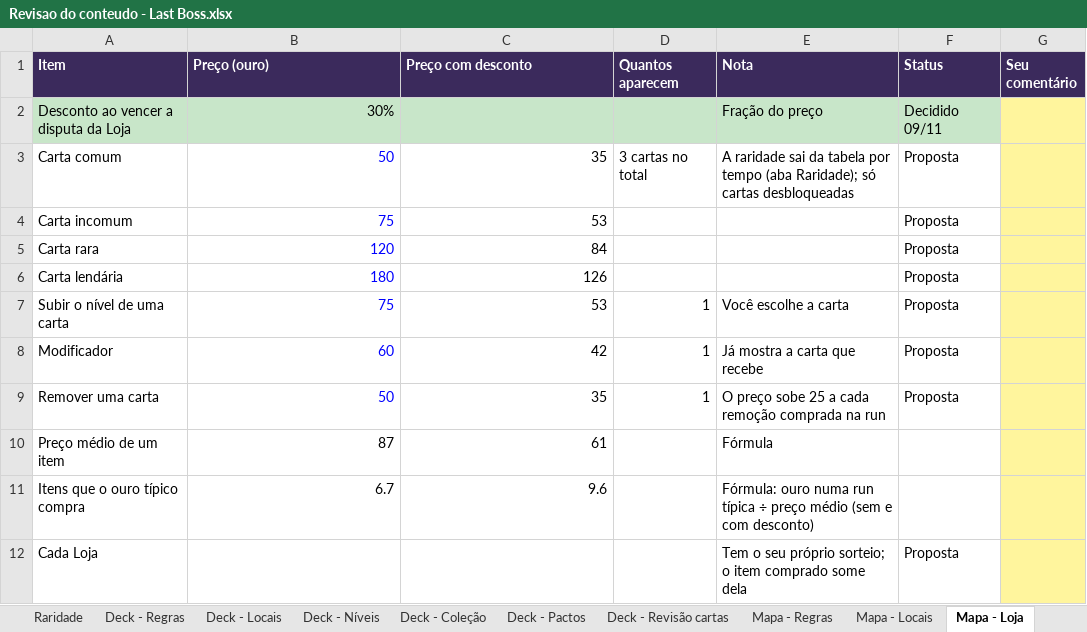
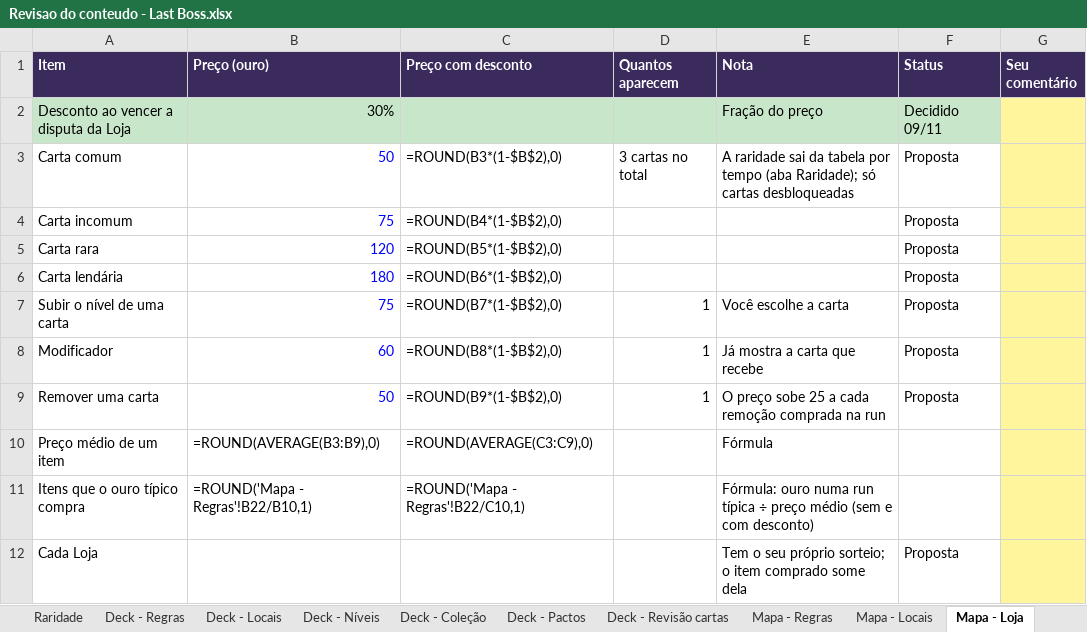
Before and after one commit to gabriellazycat/LastBoss, an Excel workbook: Revisao do conteudo - Last Boss.xlsx, sheet Mapa - Loja, drawn as a sheet; values as stored, in another font and other column widths than the file's, no borders; formulas without a stored value are shown as written; the diff names each change by its address in the sheet, - before the commit and + after, or states it on an @@ line.

```diff
--- a/Revisao do conteudo - Last Boss.xlsx (sheet Mapa - Loja)
+++ b/Revisao do conteudo - Last Boss.xlsx (sheet Mapa - Loja)
-C3 (Preço com desconto): 35
+C3 (Preço com desconto): =ROUND(B3*(1-$B$2),0)
-C4 (Preço com desconto): 53
+C4 (Preço com desconto): =ROUND(B4*(1-$B$2),0)
-C5 (Preço com desconto): 84
+C5 (Preço com desconto): =ROUND(B5*(1-$B$2),0)
-C6 (Preço com desconto): 126
+C6 (Preço com desconto): =ROUND(B6*(1-$B$2),0)
-C7 (Preço com desconto): 53
+C7 (Preço com desconto): =ROUND(B7*(1-$B$2),0)
-C8 (Preço com desconto): 42
+C8 (Preço com desconto): =ROUND(B8*(1-$B$2),0)
-C9 (Preço com desconto): 35
+C9 (Preço com desconto): =ROUND(B9*(1-$B$2),0)
-B10 (Preço (ouro)): 87
+B10 (Preço (ouro)): =ROUND(AVERAGE(B3:B9),0)
-C10 (Preço com desconto): 61
+C10 (Preço com desconto): =ROUND(AVERAGE(C3:C9),0)
-B11 (Preço (ouro)): 6.7
+B11 (Preço (ouro)): =ROUND('Mapa - Regras'!B22/B10,1)
-C11 (Preço com desconto): 9.6
+C11 (Preço com desconto): =ROUND('Mapa - Regras'!B22/C10,1)
```
Also changed, not shown: sheet Deck - Níveis, sheet Cartas de campo, sheet Deck - Coleção, sheet Raridade, sheet Base, sheet Deck - Regras, 3 more sheets, other sheet tabs, 5 other files.
